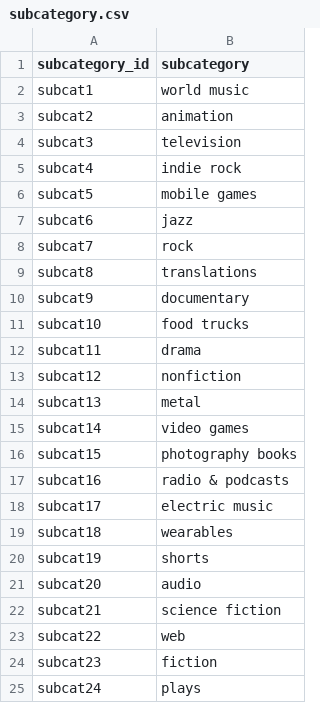
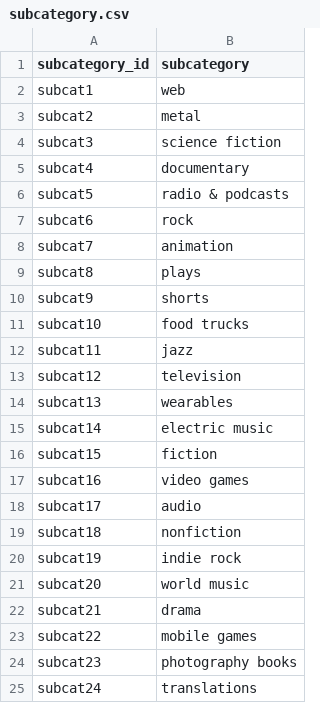
Before and after one commit to daynerco/Crowdfunding_ETL, a CSV file: Starter_Files/Resources/subcategory.csv, drawn as a sheet.

```diff
--- a/Starter_Files/Resources/subcategory.csv
+++ b/Starter_Files/Resources/subcategory.csv
@@ -1,25 +1,25 @@
 subcategory_id,subcategory
-subcat1,world music
-subcat2,animation
-subcat3,television
-subcat4,indie rock
-subcat5,mobile games
-subcat6,jazz
-subcat7,rock
-subcat8,translations
-subcat9,documentary
+subcat1,web
+subcat2,metal
+subcat3,science fiction
+subcat4,documentary
+subcat5,radio & podcasts
+subcat6,rock
+subcat7,animation
+subcat8,plays
+subcat9,shorts
 subcat10,food trucks
-subcat11,drama
-subcat12,nonfiction
-subcat13,metal
-subcat14,video games
-subcat15,photography books
-subcat16,radio & podcasts
-subcat17,electric music
-subcat18,wearables
-subcat19,shorts
-subcat20,audio
-subcat21,science fiction
-subcat22,web
-subcat23,fiction
-subcat24,plays
+subcat11,jazz
+subcat12,television
+subcat13,wearables
+subcat14,electric music
+subcat15,fiction
+subcat16,video games
+subcat17,audio
+subcat18,nonfiction
+subcat19,indie rock
+subcat20,world music
+subcat21,drama
+subcat22,mobile games
+subcat23,photography books
+subcat24,translations
```
Also changed, not shown: 4 other files.
